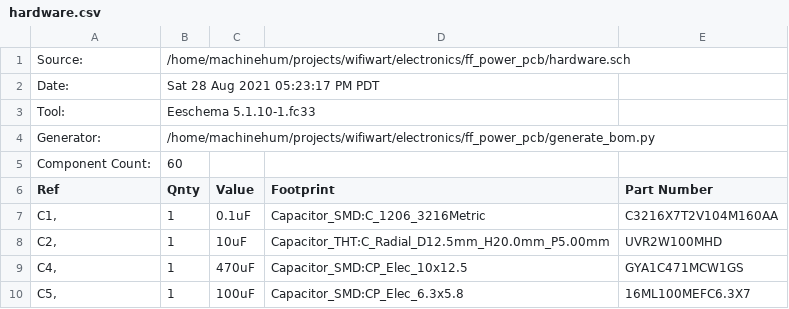
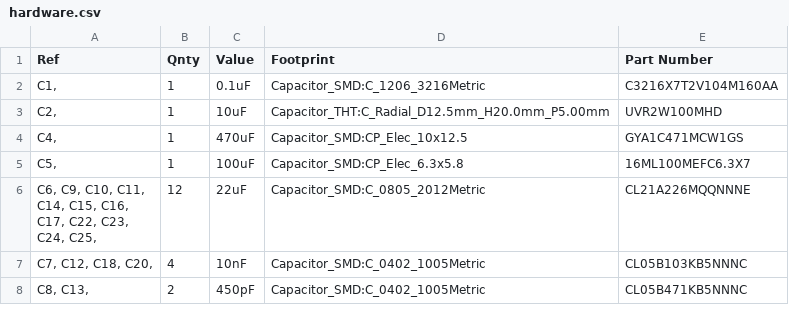
Before and after one commit to o7-machinehum/wifiwart, a CSV file: electronics/ff_power_pcb/R0.1/hardware.csv, drawn as a sheet; only a part is shown; the shorter side is filled out with more unchanged rows.

```diff
--- a/electronics/ff_power_pcb/R0.1/hardware.csv
+++ b/electronics/ff_power_pcb/R0.1/hardware.csv
@@ -1,6 +1 @@
-"Source:","/home/machinehum/projects/wifiwart/electronics/ff_power_pcb/hardware.sch"
-"Date:","Sat 28 Aug 2021 05:23:17 PM PDT"
-"Tool:","Eeschema 5.1.10-1.fc33"
-"Generator:","/home/machinehum/projects/wifiwart/electronics/ff_power_pcb/generate_bom.py"
-"Component Count:","60"
 "Ref","Qnty","Value","Footprint","Part Number"
```
Also changed, not shown: 4 other files.
